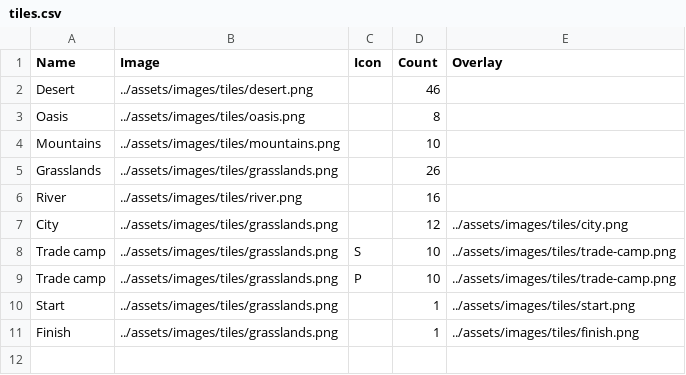
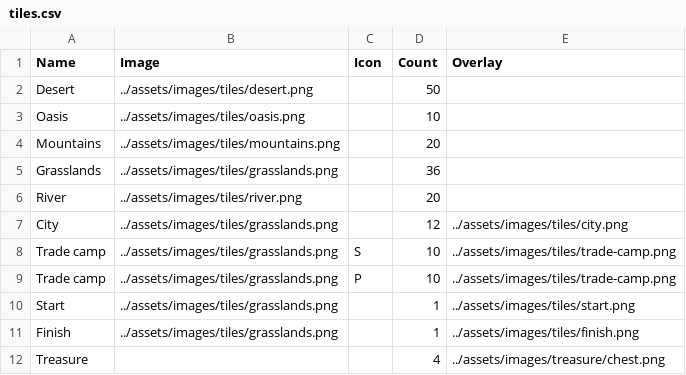
Before and after one commit to sevcak/caravan-conquest-boardgame, a CSV file: decks/tiles.csv, drawn as a sheet.

Commit message:
Add: Treasure

```diff
--- a/decks/tiles.csv
+++ b/decks/tiles.csv
@@ -1,7 +1,7 @@
 Name,Image,Icon,Count,Overlay
-Desert,../assets/images/tiles/desert.png,,46,
-Oasis,../assets/images/tiles/oasis.png,,8,
-Mountains,../assets/images/tiles/mountains.png,,10,
-Grasslands,../assets/images/tiles/grasslands.png,,26,
-River,../assets/images/tiles/river.png,,16,
+Desert,../assets/images/tiles/desert.png,,50,
+Oasis,../assets/images/tiles/oasis.png,,10,
+Mountains,../assets/images/tiles/mountains.png,,20,
+Grasslands,../assets/images/tiles/grasslands.png,,36,
+River,../assets/images/tiles/river.png,,20,
 City,../assets/images/tiles/grasslands.png,,12,../assets/images/tiles/city.png
@@ -11 +11,2 @@ Start,../assets/images/tiles/grasslands.png,,1,../assets/images/tiles/start.png
 Finish,../assets/images/tiles/grasslands.png,,1,../assets/images/tiles/finish.png
+Treasure,,,4,../assets/images/treasure/chest.png
```
Also changed, not shown: 3 other files.
